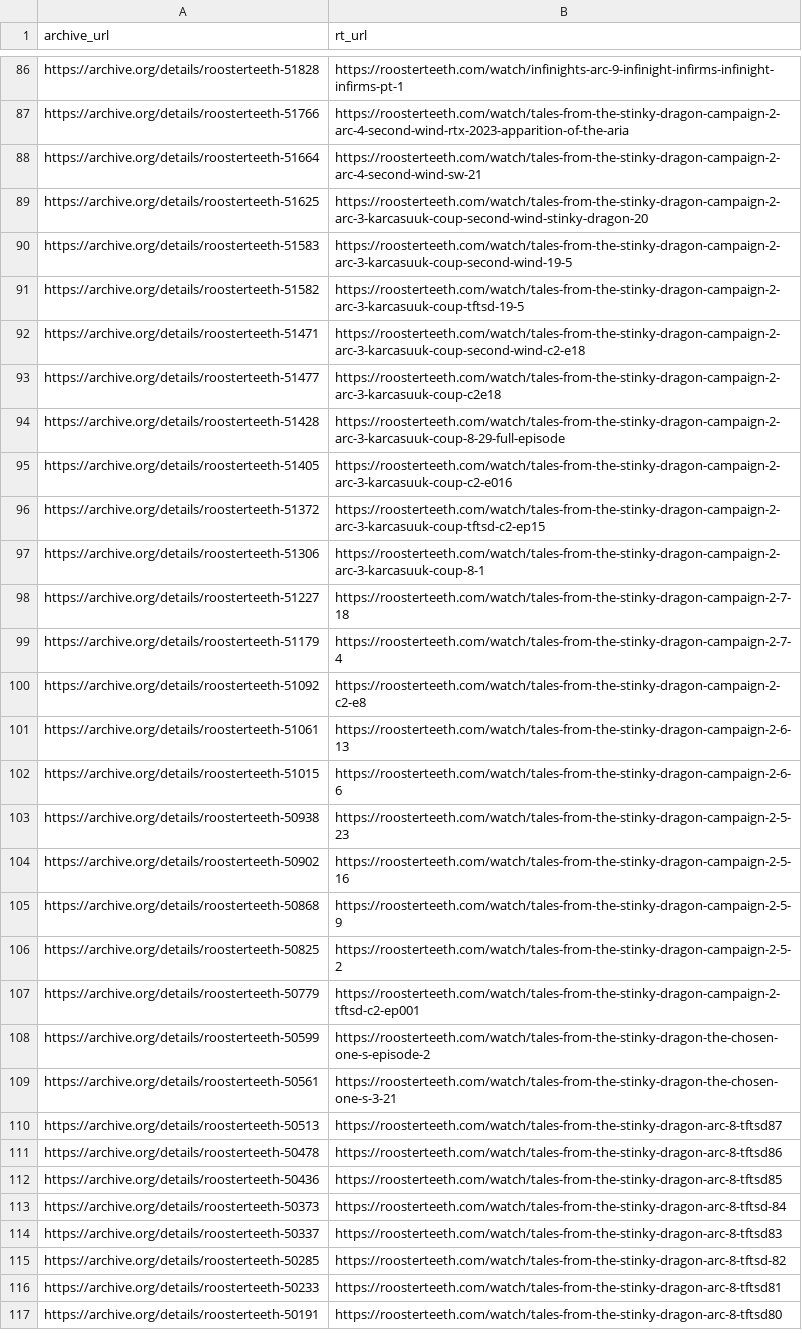
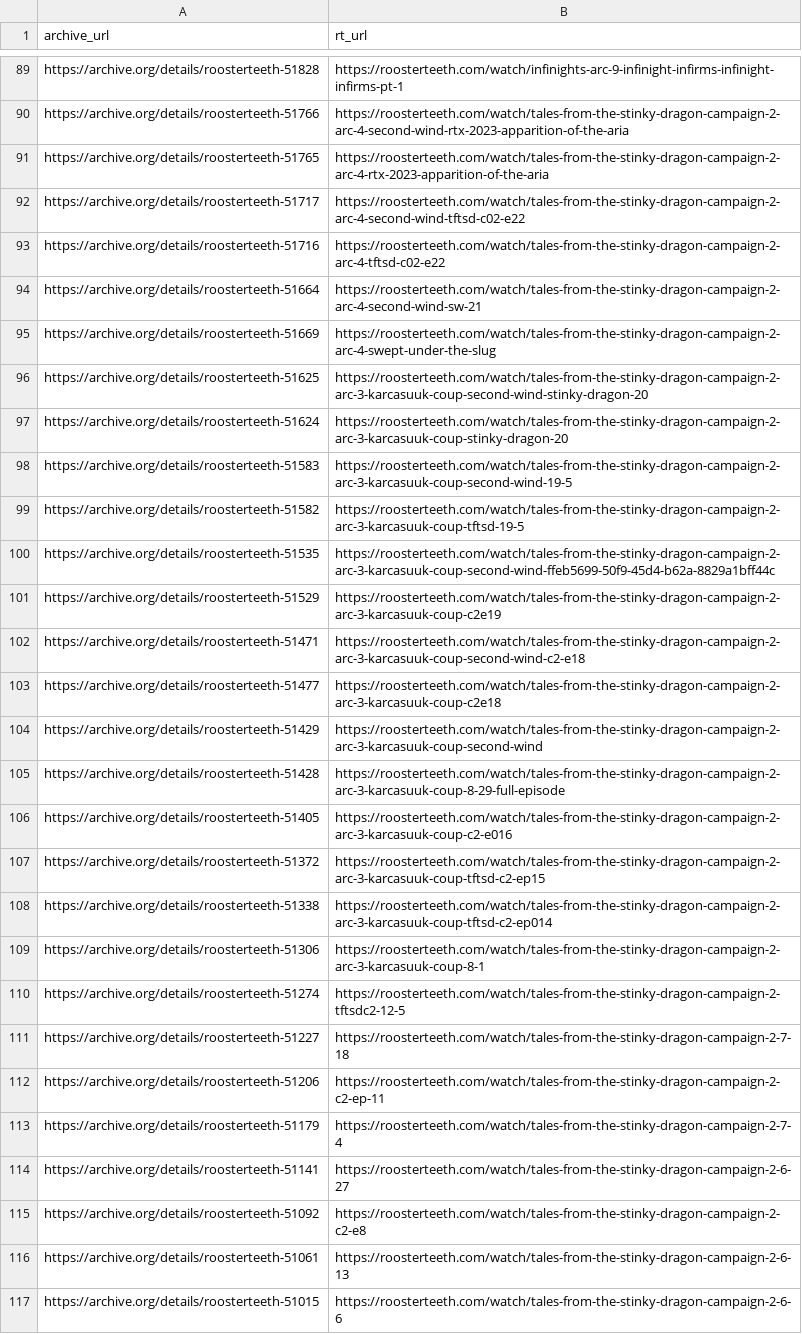
Before and after one commit to shiruken/rt-archive, a CSV file: data/dark.csv, drawn as a sheet; only a part is shown, gaps mark what is left out; the shorter side is filled out with more unchanged rows; the diff covers the shown part only.

```diff
--- a/data/dark.csv
+++ b/data/dark.csv
@@ -87,8 +90,16 @@ https://archive.org/details/roosterteeth-51828,https://roosterteeth.com/watch/in
 https://archive.org/details/roosterteeth-51766,https://roosterteeth.com/watch/tales-from-the-stinky-dragon-campaign-2-arc-4-second-wind-rtx-2023-apparition-of-the-aria
+https://archive.org/details/roosterteeth-51765,https://roosterteeth.com/watch/tales-from-the-stinky-dragon-campaign-2-arc-4-rtx-2023-apparition-of-the-aria
+https://archive.org/details/roosterteeth-51717,https://roosterteeth.com/watch/tales-from-the-stinky-dragon-campaign-2-arc-4-second-wind-tftsd-c02-e22
+https://archive.org/details/roosterteeth-51716,https://roosterteeth.com/watch/tales-from-the-stinky-dragon-campaign-2-arc-4-tftsd-c02-e22
 https://archive.org/details/roosterteeth-51664,https://roosterteeth.com/watch/tales-from-the-stinky-dragon-campaign-2-arc-4-second-wind-sw-21
+https://archive.org/details/roosterteeth-51669,https://roosterteeth.com/watch/tales-from-the-stinky-dragon-campaign-2-arc-4-swept-under-the-slug
 https://archive.org/details/roosterteeth-51625,https://roosterteeth.com/watch/tales-from-the-stinky-dragon-campaign-2-arc-3-karcasuuk-coup-second-wind-stinky-dragon-20
+https://archive.org/details/roosterteeth-51624,https://roosterteeth.com/watch/tales-from-the-stinky-dragon-campaign-2-arc-3-karcasuuk-coup-stinky-dragon-20
 https://archive.org/details/roosterteeth-51583,https://roosterteeth.com/watch/tales-from-the-stinky-dragon-campaign-2-arc-3-karcasuuk-coup-second-wind-19-5
 https://archive.org/details/roosterteeth-51582,https://roosterteeth.com/watch/tales-from-the-stinky-dragon-campaign-2-arc-3-karcasuuk-coup-tftsd-19-5
+https://archive.org/details/roosterteeth-51535,https://roosterteeth.com/watch/tales-from-the-stinky-dragon-campaign-2-arc-3-karcasuuk-coup-second-wind-ffeb5699-50f9-45d4-b62a-8829a1bff44c
+https://archive.org/details/roosterteeth-51529,https://roosterteeth.com/watch/tales-from-the-stinky-dragon-campaign-2-arc-3-karcasuuk-coup-c2e19
 https://archive.org/details/roosterteeth-51471,https://roosterteeth.com/watch/tales-from-the-stinky-dragon-campaign-2-arc-3-karcasuuk-coup-second-wind-c2-e18
 https://archive.org/details/roosterteeth-51477,https://roosterteeth.com/watch/tales-from-the-stinky-dragon-campaign-2-arc-3-karcasuuk-coup-c2e18
+https://archive.org/details/roosterteeth-51429,https://roosterteeth.com/watch/tales-from-the-stinky-dragon-campaign-2-arc-3-karcasuuk-coup-second-wind
 https://archive.org/details/roosterteeth-51428,https://roosterteeth.com/watch/tales-from-the-stinky-dragon-campaign-2-arc-3-karcasuuk-coup-8-29-full-episode
@@ -96,5 +107,9 @@ https://archive.org/details/roosterteeth-51405,https://roosterteeth.com/watch/ta
 https://archive.org/details/roosterteeth-51372,https://roosterteeth.com/watch/tales-from-the-stinky-dragon-campaign-2-arc-3-karcasuuk-coup-tftsd-c2-ep15
+https://archive.org/details/roosterteeth-51338,https://roosterteeth.com/watch/tales-from-the-stinky-dragon-campaign-2-arc-3-karcasuuk-coup-tftsd-c2-ep014
 https://archive.org/details/roosterteeth-51306,https://roosterteeth.com/watch/tales-from-the-stinky-dragon-campaign-2-arc-3-karcasuuk-coup-8-1
+https://archive.org/details/roosterteeth-51274,https://roosterteeth.com/watch/tales-from-the-stinky-dragon-campaign-2-tftsdc2-12-5
 https://archive.org/details/roosterteeth-51227,https://roosterteeth.com/watch/tales-from-the-stinky-dragon-campaign-2-7-18
+https://archive.org/details/roosterteeth-51206,https://roosterteeth.com/watch/tales-from-the-stinky-dragon-campaign-2-c2-ep-11
 https://archive.org/details/roosterteeth-51179,https://roosterteeth.com/watch/tales-from-the-stinky-dragon-campaign-2-7-4
+https://archive.org/details/roosterteeth-51141,https://roosterteeth.com/watch/tales-from-the-stinky-dragon-campaign-2-6-27
 https://archive.org/details/roosterteeth-51092,https://roosterteeth.com/watch/tales-from-the-stinky-dragon-campaign-2-c2-e8
```
Also changed, not shown: 9 added rows elsewhere in this file, docs/removed/removed.csv, 7 other files.
